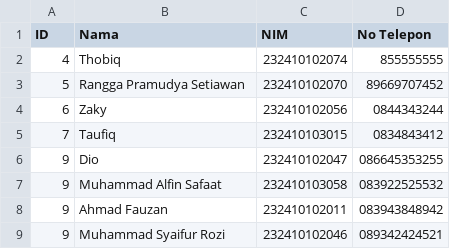
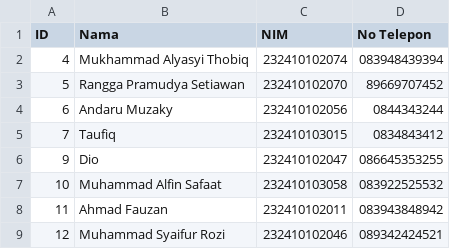
Before and after one commit to ChemicalSpark/Project-Algoritma-Final, a CSV file: database/data_peminjam.csv, drawn as a sheet.

Commit message:
done gk bang?

```diff
--- a/database/data_peminjam.csv
+++ b/database/data_peminjam.csv
@@ -1,9 +1,9 @@
 ID,Nama,NIM,No Telepon
-4,Thobiq,232410102074,855555555
+4,Mukhammad Alyasyi Thobiq,232410102074,083948439394
 5,Rangga Pramudya Setiawan,232410102070,89669707452
-6,Zaky,232410102056,0844343244
+6,Andaru Muzaky,232410102056,0844343244
 7,Taufiq,232410103015,0834843412
 9,Dio,232410102047,086645353255
-9,Muhammad Alfin Safaat,232410103058,083922525532
-9,Ahmad Fauzan,232410102011,083943848942
-9,Muhammad Syaifur Rozi,232410102046,089342424521
+10,Muhammad Alfin Safaat,232410103058,083922525532
+11,Ahmad Fauzan,232410102011,083943848942
+12,Muhammad Syaifur Rozi,232410102046,089342424521
```
